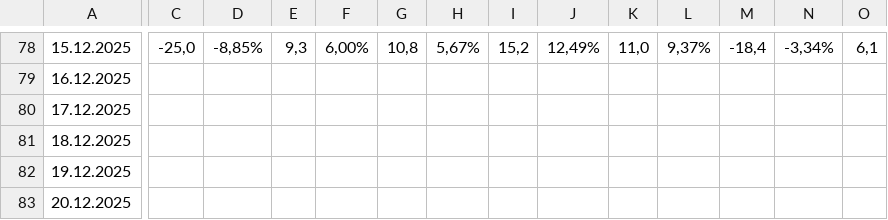
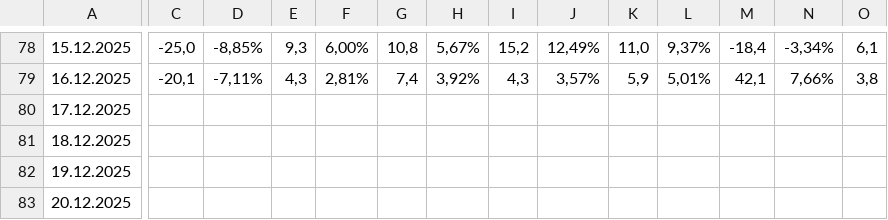
Before and after one commit to viktor1306/financial_monitor, a CSV file: data/2. Фінансовий результат УЗЕ поденно - Прибуток день.csv, drawn as a sheet; only a part is shown, gaps mark what is left out; the diff covers the shown part only; the diff names each change by its address in the sheet, - before the commit and + after, or states it on an @@ line.

```diff
--- a/data/2. Фінансовий результат УЗЕ поденно - Прибуток день.csv
+++ b/data/2. Фінансовий результат УЗЕ поденно - Прибуток день.csv
-C79: (empty)
+C79: -20,1
-D79: (empty)
+D79: -7,11%
-E79: (empty)
+E79: 4,3
-F79: (empty)
+F79: 2,81%
-G79: (empty)
+G79: 7,4
-H79: (empty)
+H79: 3,92%
-I79: (empty)
+I79: 4,3
-J79: (empty)
+J79: 3,57%
-K79: (empty)
+K79: 5,9
-L79: (empty)
+L79: 5,01%
-M79: (empty)
+M79: 42,1
-N79: (empty)
+N79: 7,66%
-O79: (empty)
+O79: 3,8
```
Also changed, not shown: 25 edited cells elsewhere in this file.
